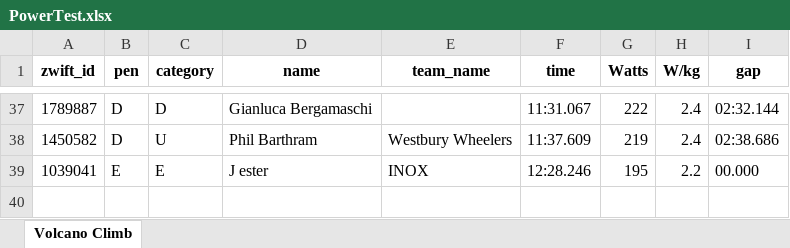
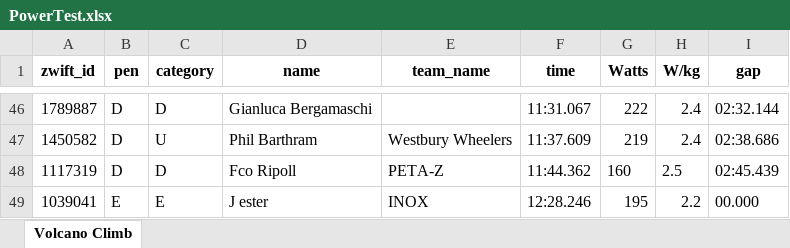
Before and after one commit to gleesonm1/TNP_results, an Excel workbook: PowerTest/PowerTest.xlsx, sheet Volcano Climb, drawn as a sheet; only a part is shown, gaps mark what is left out; values as stored, in another font and other column widths than the file's, no borders; the diff covers the shown part only; the diff names each change by its address in the sheet, - before the commit and + after, or states it on an @@ line.

```diff
--- a/PowerTest/PowerTest.xlsx (sheet Volcano Climb)
+++ b/PowerTest/PowerTest.xlsx (sheet Volcano Climb)
+row 48: 1117319 | D | D | Fco Ripoll | PETA-Z | 11:44.362 | 160 | 2.5 | 02:45.439
```
Also changed, not shown: 9 added rows and cell formats elsewhere in this sheet.
